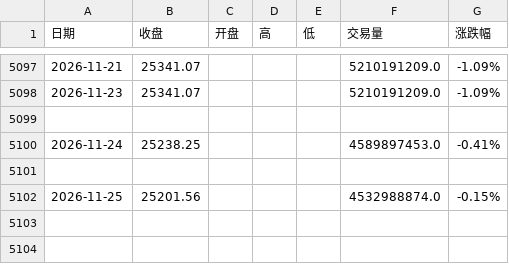
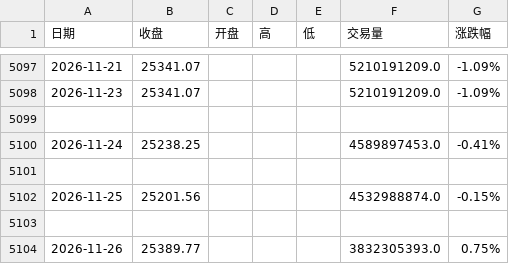
Before and after one commit to 492060059-oss/Trading-system-Devidend-low-vol, a CSV file: data/H20269历史数据.csv, drawn as a sheet; only a part is shown, gaps mark what is left out.

```diff
--- a/data/H20269历史数据.csv
+++ b/data/H20269历史数据.csv
@@ -5102 +5102,3 @@
 2026-11-25,25201.56,,,,4532988874.0,-0.15%
+
+2026-11-26,25389.77,,,,3832305393.0,0.75%
```
Also changed, not shown: data/512890行情数据.csv.
